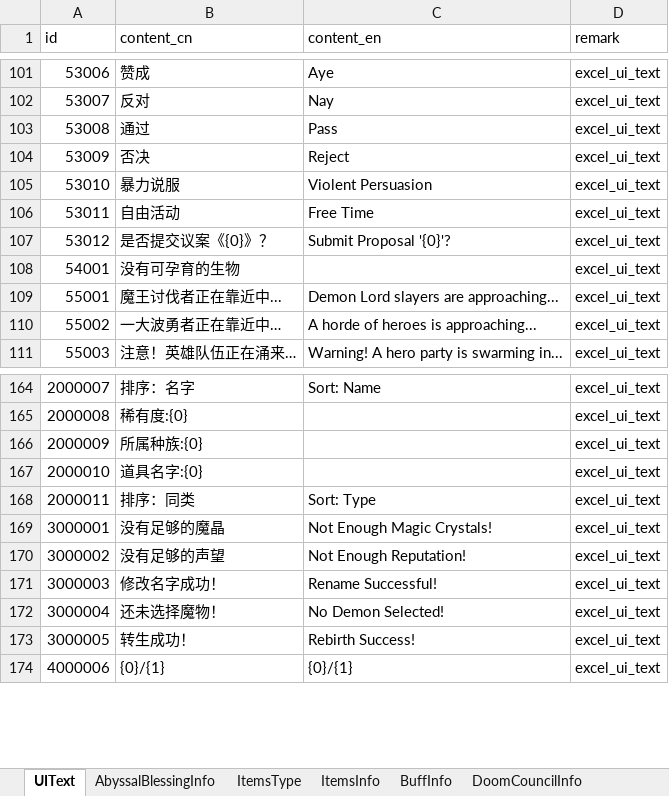
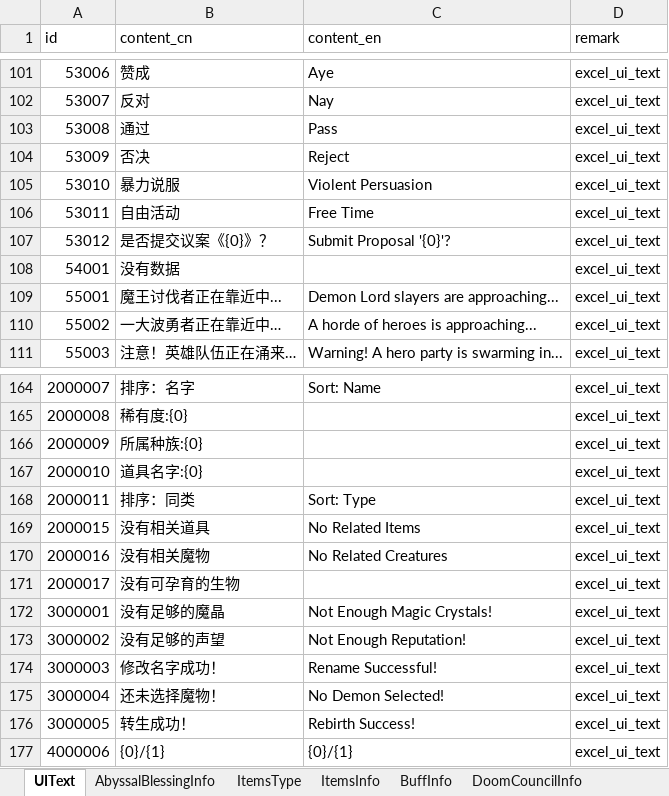
Before and after one commit to wobushiren79/DemonLordRoguelike, an Excel workbook: Demon Lord Roguelike/Assets/Data/Excel/excel_language[多语言_FrameWork].xlsx, sheet UIText, drawn as a sheet; only a part is shown, gaps mark what is left out; values as stored, in another font and other column widths than the file's, no borders; the diff names each change by its address in the sheet, - before the commit and + after, or states it on an @@ line.

```diff
--- a/Demon Lord Roguelike/Assets/Data/Excel/excel_language[多语言_FrameWork].xlsx (sheet UIText)
+++ b/Demon Lord Roguelike/Assets/Data/Excel/excel_language[多语言_FrameWork].xlsx (sheet UIText)
-B108 (content_cn): 没有可孕育的生物
+B108 (content_cn): 没有数据
+row 169: 2000015 | 没有相关道具 | No Related Items | excel_ui_text
+row 170: 2000016 | 没有相关魔物 | No Related Creatures | excel_ui_text
+row 171: 2000017 | 没有可孕育的生物 |  | excel_ui_text
```
Also changed, not shown: Demon Lord Roguelike/Assets/Data/Excel/excel_ui_text[UI文本_FrameWork].xlsx, 24 other files.
